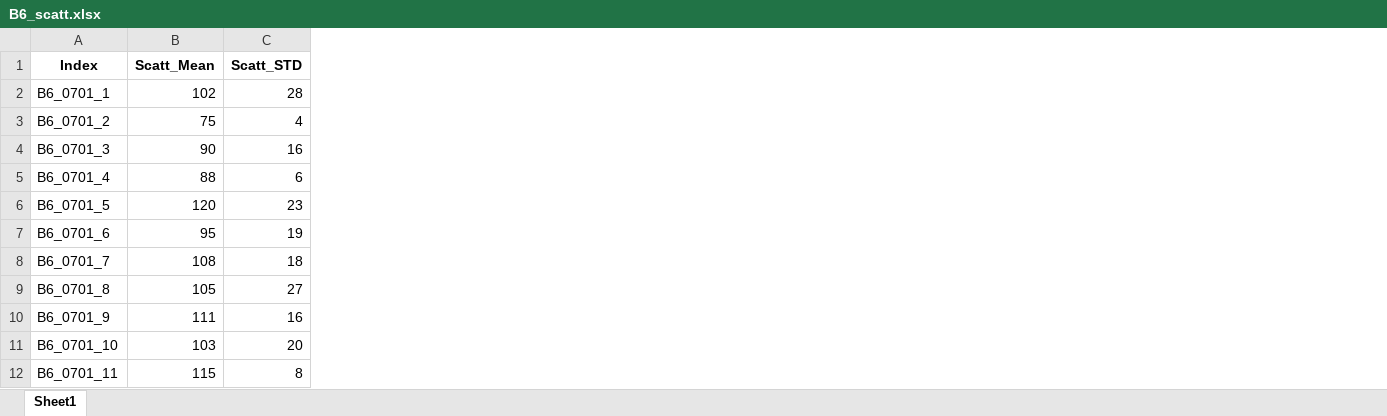
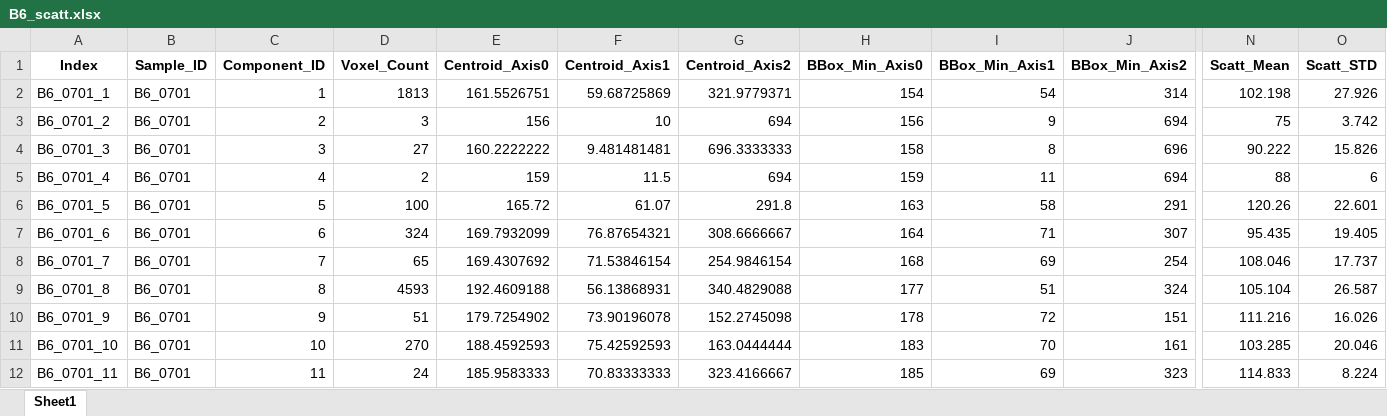
Before and after one commit to vanley-wang/measure, an Excel workbook: ICC005/20230701/scatt/B6_scatt.xlsx, sheet Sheet1, drawn as a sheet; only a part is shown, gaps mark what is left out; values as stored, in another font and other column widths than the file's, no borders; addresses are those after the commit; the diff covers the shown part only; the diff names each change by its address in the sheet, - before the commit and + after, or states it on an @@ line.

```diff
--- a/ICC005/20230701/scatt/B6_scatt.xlsx (sheet Sheet1)
+++ b/ICC005/20230701/scatt/B6_scatt.xlsx (sheet Sheet1)
+column B (Sample_ID), rows 2-12: all B6_0701
+column C (Component_ID), rows 2-12: 1 | 2 | 3 | 4 | 5 | 6 | 7 | 8 | 9 | 10 | 11
+column D (Voxel_Count), rows 2-12: 1813 | 3 | 27 | 2 | 100 | 324 | 65 | 4593 | 51 | 270 | 24
+column E (Centroid_Axis0), rows 2-12: 161.5526751 | 156 | 160.2222222 | 159 | 165.72 | 169.7932099 | 169.4307692 | 192.4609188 | 179.7254902 | 188.4592593 | 185.9583333
+column F (Centroid_Axis1), rows 2-12: 59.68725869 | 10 | 9.481481481 | 11.5 | 61.07 | 76.87654321 | 71.53846154 | 56.13868931 | 73.90196078 | 75.42592593 | 70.83333333
+column G (Centroid_Axis2), rows 2-12: 321.9779371 | 694 | 696.3333333 | 694 | 291.8 | 308.6666667 | 254.9846154 | 340.4829088 | 152.2745098 | 163.0444444 | 323.4166667
+column H (BBox_Min_Axis0), rows 2-12: 154 | 156 | 158 | 159 | 163 | 164 | 168 | 177 | 178 | 183 | 185
+column I (BBox_Min_Axis1), rows 2-12: 54 | 9 | 8 | 11 | 58 | 71 | 69 | 51 | 72 | 70 | 69
+column J (BBox_Min_Axis2), rows 2-12: 314 | 694 | 696 | 694 | 291 | 307 | 254 | 324 | 151 | 161 | 323
-N2 (Scatt_Mean): 102
+N2 (Scatt_Mean): 102.198
-O2 (Scatt_STD): 28
+O2 (Scatt_STD): 27.926
-O3 (Scatt_STD): 4
+O3 (Scatt_STD): 3.742
-N4 (Scatt_Mean): 90
+N4 (Scatt_Mean): 90.222
-O4 (Scatt_STD): 16
+O4 (Scatt_STD): 15.826
-N6 (Scatt_Mean): 120
+N6 (Scatt_Mean): 120.26
-O6 (Scatt_STD): 23
+O6 (Scatt_STD): 22.601
-N7 (Scatt_Mean): 95
+N7 (Scatt_Mean): 95.435
-O7 (Scatt_STD): 19
+O7 (Scatt_STD): 19.405
-N8 (Scatt_Mean): 108
+N8 (Scatt_Mean): 108.046
-O8 (Scatt_STD): 18
+O8 (Scatt_STD): 17.737
-N9 (Scatt_Mean): 105
+N9 (Scatt_Mean): 105.104
-O9 (Scatt_STD): 27
+O9 (Scatt_STD): 26.587
-N10 (Scatt_Mean): 111
+N10 (Scatt_Mean): 111.216
-O10 (Scatt_STD): 16
+O10 (Scatt_STD): 16.026
-N11 (Scatt_Mean): 103
+N11 (Scatt_Mean): 103.285
-O11 (Scatt_STD): 20
+O11 (Scatt_STD): 20.046
-N12 (Scatt_Mean): 115
+N12 (Scatt_Mean): 114.833
-O12 (Scatt_STD): 8
+O12 (Scatt_STD): 8.224
```
Also changed, not shown: 3 added columns and 1518 edited cells elsewhere in this sheet, ICC005/20230701/scatt/B4_scatt.xlsx, ICC005/20230701/scatt/F5_scatt.xlsx, 28 other files.
